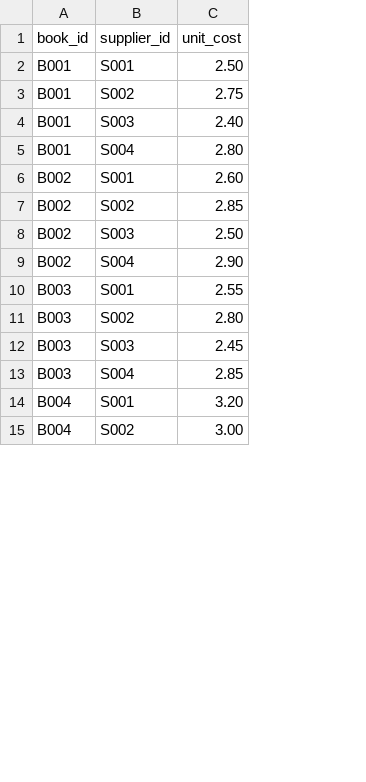
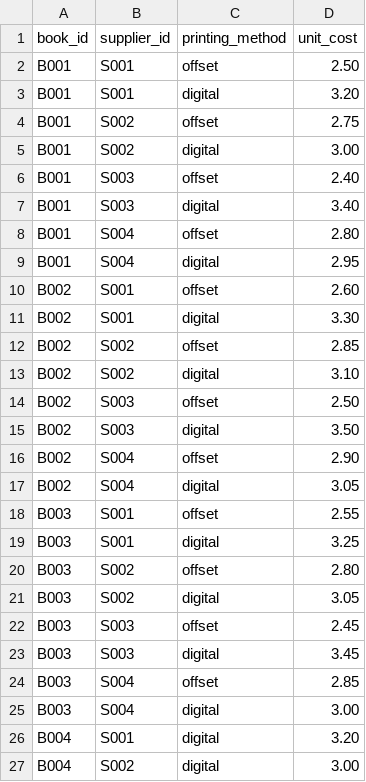
Before and after one commit to AIsaacCastro/printing-cost-optimization, a CSV file: data/example_costs.csv, drawn as a sheet; only a part is shown; addresses are those after the commit; the diff covers the shown part only; the diff names each change by its address in the sheet, - before the commit and + after, or states it on an @@ line.

Commit message:
fixed printing method not being considered on allocation

```diff
--- a/data/example_costs.csv
+++ b/data/example_costs.csv
+column C (printing_method), row 2: offset; row 4: offset; row 6: offset; row 8: offset; row 10: offset; row 12: offset; row 14: offset; row 16: offset; row 18: offset; row 20: offset; row 22: offset; row 24: offset; rows 26-27: digital | digital
+row 3: B001 | S001 | digital | 3.20
+row 5: B001 | S002 | digital | 3.00
+row 7: B001 | S003 | digital | 3.40
+row 9: B001 | S004 | digital | 2.95
+row 11: B002 | S001 | digital | 3.30
+row 13: B002 | S002 | digital | 3.10
+row 15: B002 | S003 | digital | 3.50
+row 17: B002 | S004 | digital | 3.05
+row 19: B003 | S001 | digital | 3.25
+row 21: B003 | S002 | digital | 3.05
+row 23: B003 | S003 | digital | 3.45
+row 25: B003 | S004 | digital | 3.00
```
Also changed, not shown: 28 added rows elsewhere in this file, 9 other files.
